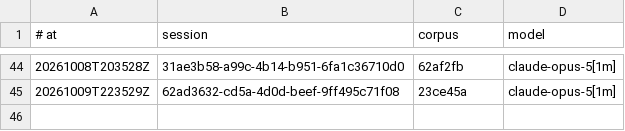
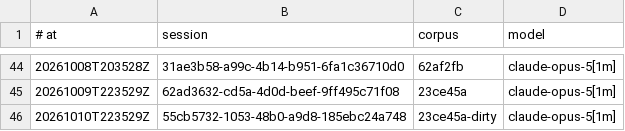
Before and after one commit to RearAdmiralPants/claudebrain-provenance, a TSV file: awakenings.tsv, drawn as a sheet; only a part is shown, gaps mark what is left out; the diff names each change by its address in the sheet, - before the commit and + after, or states it on an @@ line.

```diff
--- a/awakenings.tsv
+++ b/awakenings.tsv
+row 46: 20261010T223529Z | 55cb5732-1053-48b0-a9d8-185ebc24a748 | 23ce45a-dirty | claude-opus-5[1m]
```
Also changed, not shown: chains.tsv, corpus.tsv, 2 other files.
